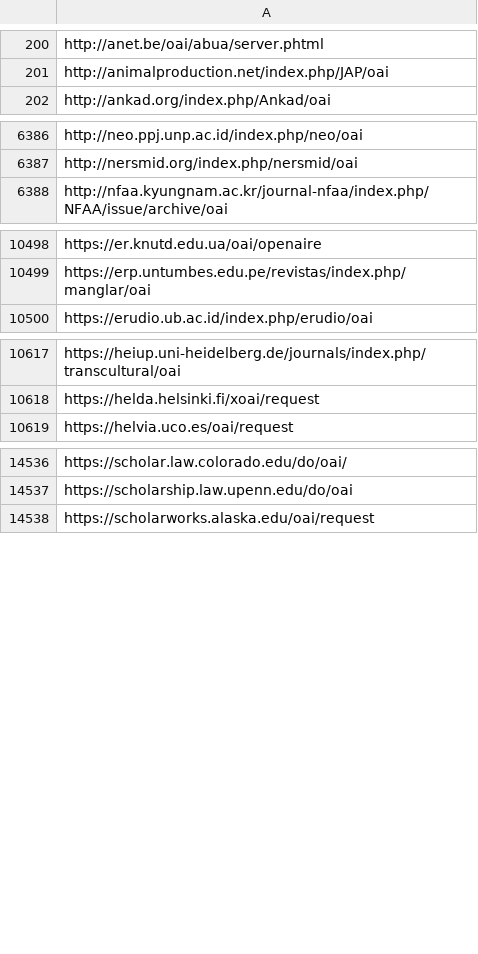
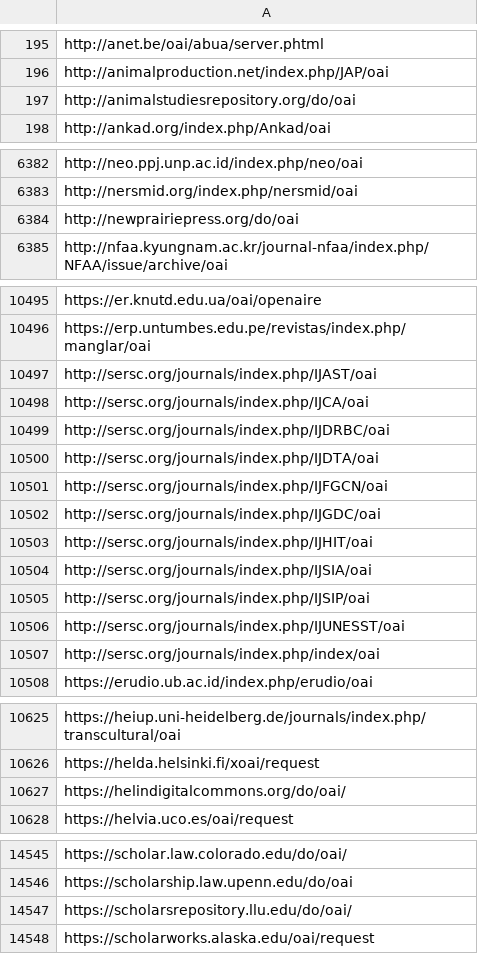
Before and after one commit to miku/metha, a TSV file: contrib/sites-extra.tsv, drawn as a sheet; only a part is shown, gaps mark what is left out; the diff covers the shown part only.

```diff
--- a/contrib/sites-extra.tsv
+++ b/contrib/sites-extra.tsv
@@ -201,2 +196,3 @@ http://anet.be/oai/abua/server.phtml
 http://animalproduction.net/index.php/JAP/oai
+http://animalstudiesrepository.org/do/oai
 http://ankad.org/index.php/Ankad/oai
@@ -6387,2 +6383,3 @@ http://neo.ppj.unp.ac.id/index.php/neo/oai
 http://nersmid.org/index.php/nersmid/oai
+http://newprairiepress.org/do/oai
 http://nfaa.kyungnam.ac.kr/journal-nfaa/index.php/NFAA/issue/archive/oai
@@ -10499,2 +10496,13 @@ https://er.knutd.edu.ua/oai/openaire
 https://erp.untumbes.edu.pe/revistas/index.php/manglar/oai
+http://sersc.org/journals/index.php/IJAST/oai
+http://sersc.org/journals/index.php/IJCA/oai
+http://sersc.org/journals/index.php/IJDRBC/oai
+http://sersc.org/journals/index.php/IJDTA/oai
+http://sersc.org/journals/index.php/IJFGCN/oai
+http://sersc.org/journals/index.php/IJGDC/oai
+http://sersc.org/journals/index.php/IJHIT/oai
+http://sersc.org/journals/index.php/IJSIA/oai
+http://sersc.org/journals/index.php/IJSIP/oai
+http://sersc.org/journals/index.php/IJUNESST/oai
+http://sersc.org/journals/index.php/index/oai
 https://erudio.ub.ac.id/index.php/erudio/oai
@@ -10618,2 +10626,3 @@ https://heiup.uni-heidelberg.de/journals/index.php/transcultural/oai
 https://helda.helsinki.fi/xoai/request
+https://helindigitalcommons.org/do/oai/
 https://helvia.uco.es/oai/request
@@ -14537,2 +14546,3 @@ https://scholar.law.colorado.edu/do/oai/
 https://scholarship.law.upenn.edu/do/oai
+https://scholarsrepository.llu.edu/do/oai/
 https://scholarworks.alaska.edu/oai/request
```
Also changed, not shown: 17 removed rows and 4 moved rows elsewhere in this file, 1 other file.
